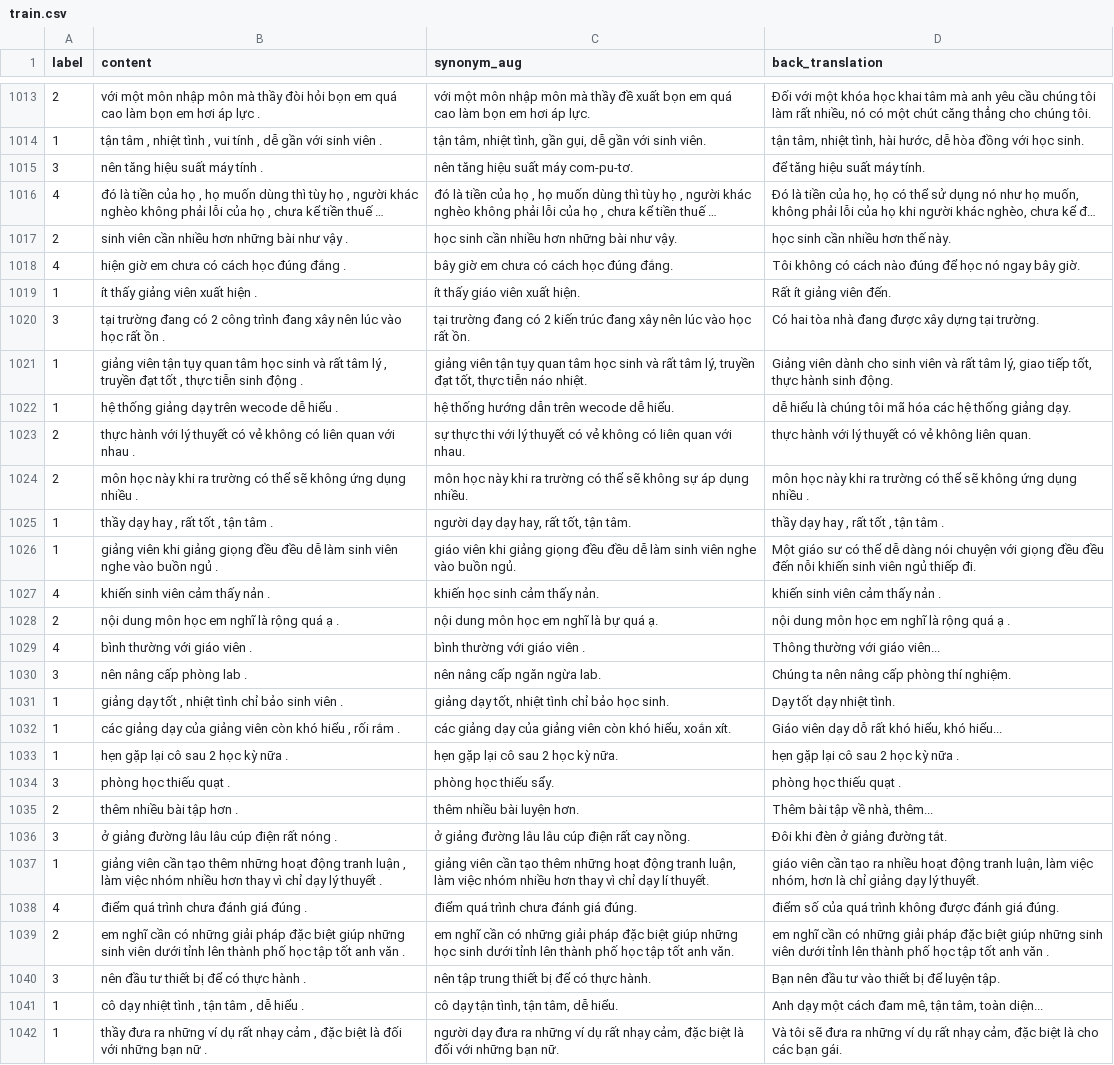
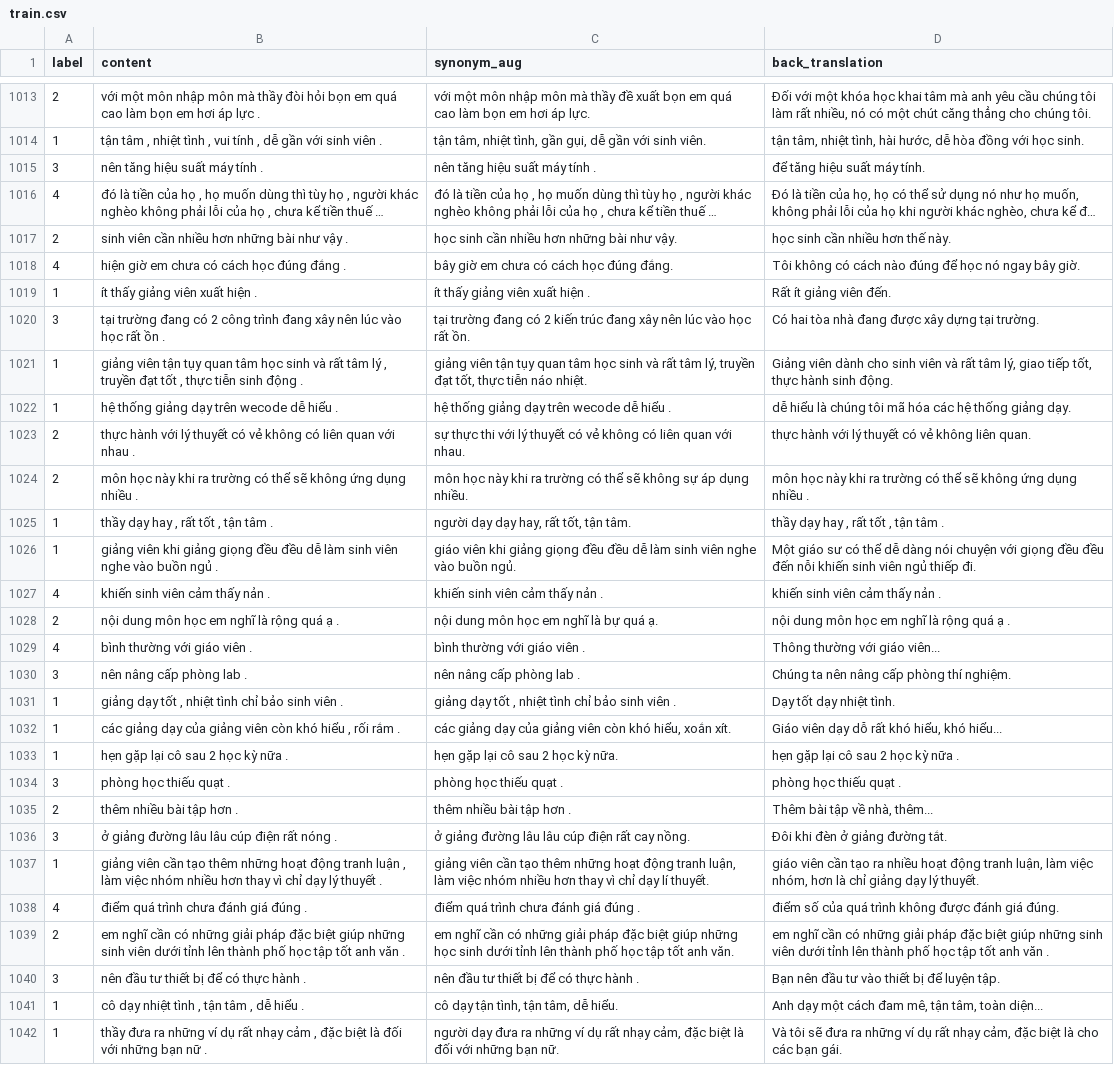
Before and after one commit to nguyenmanhtuan2004/JointMatch-VietNam, a CSV file: data/uit-vsfc/train.csv, drawn as a sheet; only a part is shown, gaps mark what is left out; long unchanged cells end in …; the diff covers the shown part only; the diff names each change by its address in the sheet, - before the commit and + after, or states it on an @@ line.

```diff
--- a/data/uit-vsfc/train.csv
+++ b/data/uit-vsfc/train.csv
-C1015 (synonym_aug): nên tăng hiệu suất máy com-pu-tơ.
+C1015 (synonym_aug): nên tăng hiệu suất máy tính .
-C1019 (synonym_aug): ít thấy giáo viên xuất hiện.
+C1019 (synonym_aug): ít thấy giảng viên xuất hiện .
-C1022 (synonym_aug): hệ thống hướng dẫn trên wecode dễ hiểu.
+C1022 (synonym_aug): hệ thống giảng dạy trên wecode dễ hiểu .
-C1027 (synonym_aug): khiến học sinh cảm thấy nản.
+C1027 (synonym_aug): khiến sinh viên cảm thấy nản .
-C1030 (synonym_aug): nên nâng cấp ngăn ngừa lab.
+C1030 (synonym_aug): nên nâng cấp phòng lab .
-C1031 (synonym_aug): giảng dạy tốt, nhiệt tình chỉ bảo học sinh.
+C1031 (synonym_aug): giảng dạy tốt , nhiệt tình chỉ bảo sinh viên .
-C1034 (synonym_aug): phòng học thiếu sẩy.
+C1034 (synonym_aug): phòng học thiếu quạt .
-C1035 (synonym_aug): thêm nhiều bài luyện hơn.
+C1035 (synonym_aug): thêm nhiều bài tập hơn .
-C1038 (synonym_aug): điểm quá trình chưa đánh giá đúng.
+C1038 (synonym_aug): điểm quá trình chưa đánh giá đúng .
-C1040 (synonym_aug): nên tập trung thiết bị để có thực hành.
+C1040 (synonym_aug): nên đầu tư thiết bị để có thực hành .
```
Also changed, not shown: 170 edited cells elsewhere in this file, 1 other file.
